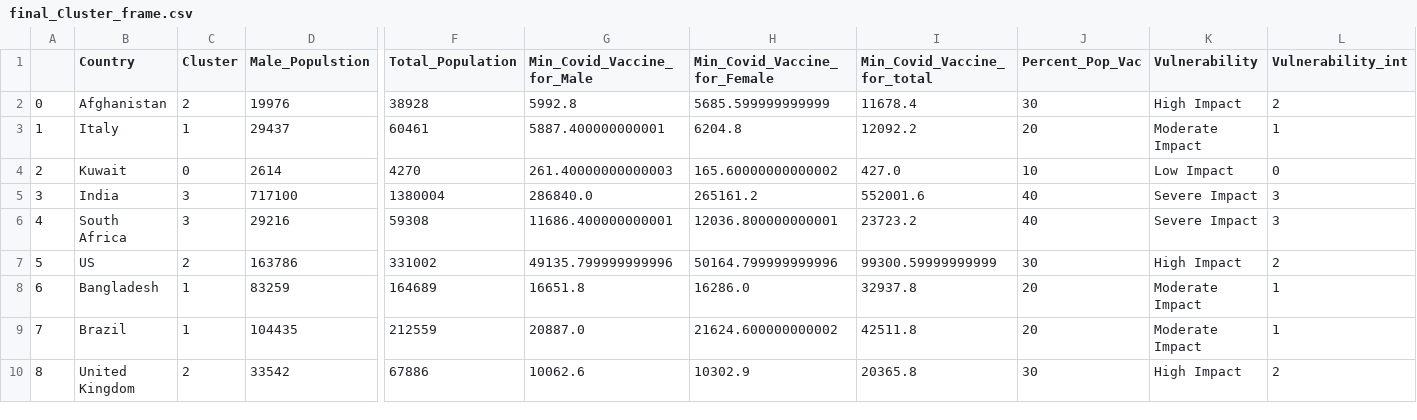
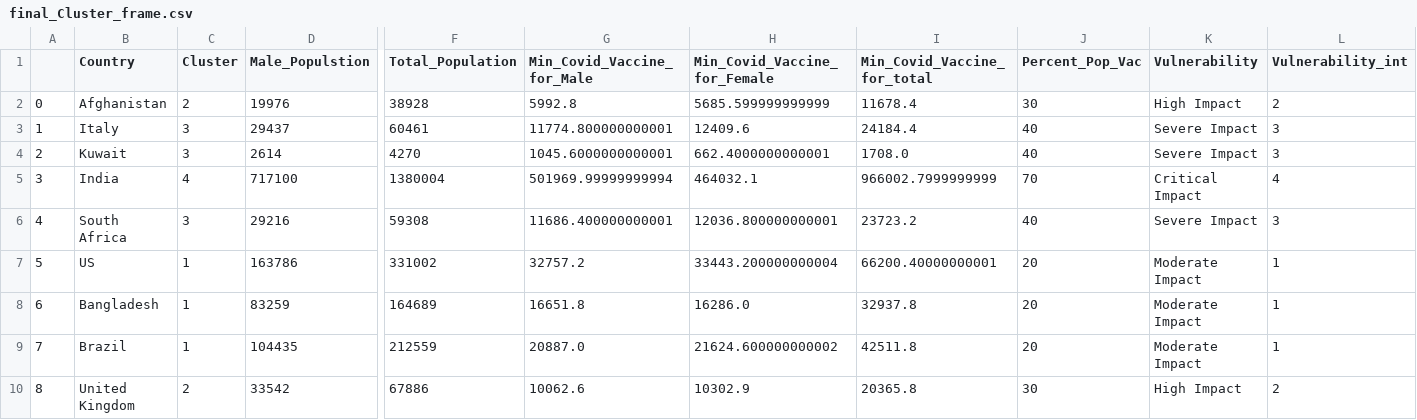
Before and after one commit to drkkgy/Covid19-Vaccine-Dosage-Predict, a CSV file: Experiment Scripts/final_Cluster_frame.csv, drawn as a sheet; only a part is shown, gaps mark what is left out; the diff covers the shown part only; the diff names each change by its address in the sheet, - before the commit and + after, or states it on an @@ line.

```diff
--- a/Experiment Scripts/final_Cluster_frame.csv
+++ b/Experiment Scripts/final_Cluster_frame.csv
-C3 (Cluster): 1
+C3 (Cluster): 3
-G3 (Min_Covid_Vaccine_for_Male): 5887.400000000001
+G3 (Min_Covid_Vaccine_for_Male): 11774.800000000001
-H3 (Min_Covid_Vaccine_for_Female): 6204.8
+H3 (Min_Covid_Vaccine_for_Female): 12409.6
-I3 (Min_Covid_Vaccine_for_total): 12092.2
+I3 (Min_Covid_Vaccine_for_total): 24184.4
-J3 (Percent_Pop_Vac): 20
+J3 (Percent_Pop_Vac): 40
-K3 (Vulnerability): Moderate Impact
+K3 (Vulnerability): Severe Impact
-L3 (Vulnerability_int): 1
+L3 (Vulnerability_int): 3
-C4 (Cluster): 0
+C4 (Cluster): 3
-G4 (Min_Covid_Vaccine_for_Male): 261.40000000000003
+G4 (Min_Covid_Vaccine_for_Male): 1045.6000000000001
-H4 (Min_Covid_Vaccine_for_Female): 165.60000000000002
+H4 (Min_Covid_Vaccine_for_Female): 662.4000000000001
-I4 (Min_Covid_Vaccine_for_total): 427.0
+I4 (Min_Covid_Vaccine_for_total): 1708.0
-J4 (Percent_Pop_Vac): 10
+J4 (Percent_Pop_Vac): 40
-K4 (Vulnerability): Low Impact
+K4 (Vulnerability): Severe Impact
-L4 (Vulnerability_int): 0
+L4 (Vulnerability_int): 3
-C5 (Cluster): 3
+C5 (Cluster): 4
-G5 (Min_Covid_Vaccine_for_Male): 286840.0
+G5 (Min_Covid_Vaccine_for_Male): 501969.99999999994
-H5 (Min_Covid_Vaccine_for_Female): 265161.2
+H5 (Min_Covid_Vaccine_for_Female): 464032.1
-I5 (Min_Covid_Vaccine_for_total): 552001.6
+I5 (Min_Covid_Vaccine_for_total): 966002.7999999999
-J5 (Percent_Pop_Vac): 40
+J5 (Percent_Pop_Vac): 70
-K5 (Vulnerability): Severe Impact
+K5 (Vulnerability): Critical Impact
-L5 (Vulnerability_int): 3
+L5 (Vulnerability_int): 4
-C7 (Cluster): 2
+C7 (Cluster): 1
-G7 (Min_Covid_Vaccine_for_Male): 49135.799999999996
+G7 (Min_Covid_Vaccine_for_Male): 32757.2
-H7 (Min_Covid_Vaccine_for_Female): 50164.799999999996
+H7 (Min_Covid_Vaccine_for_Female): 33443.200000000004
-I7 (Min_Covid_Vaccine_for_total): 99300.59999999999
+I7 (Min_Covid_Vaccine_for_total): 66200.40000000001
-J7 (Percent_Pop_Vac): 30
+J7 (Percent_Pop_Vac): 20
-K7 (Vulnerability): High Impact
+K7 (Vulnerability): Moderate Impact
-L7 (Vulnerability_int): 2
+L7 (Vulnerability_int): 1
```
Also changed, not shown: 91 edited cells elsewhere in this file, Experiment Scripts/Pre_Processed_Data/Population_Data_Countires_Wise_Descreet_Processed.csv, 8 other files.
